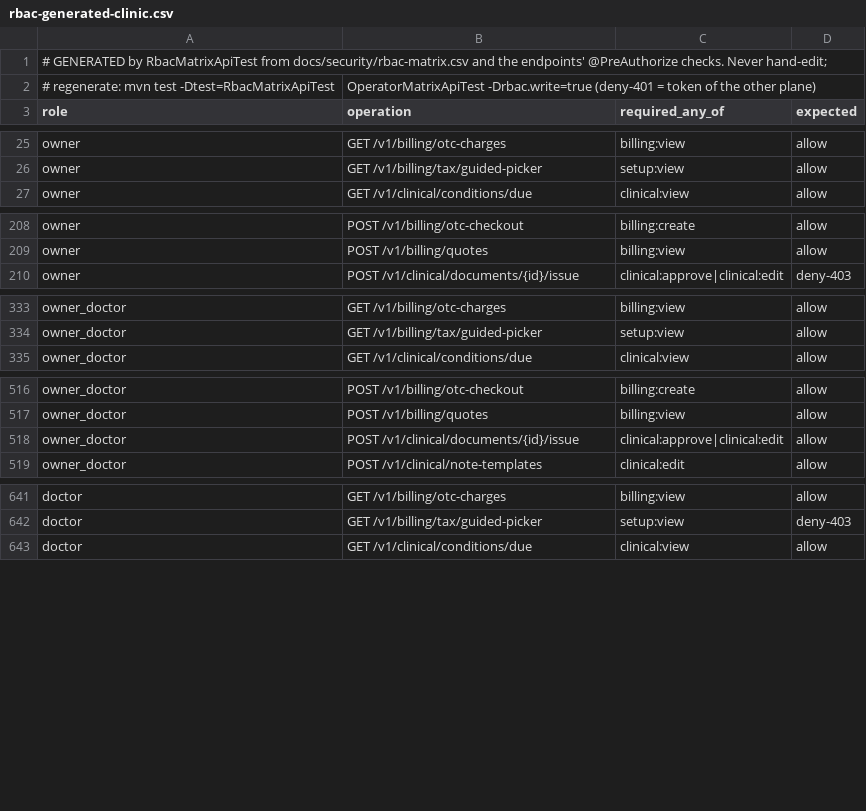
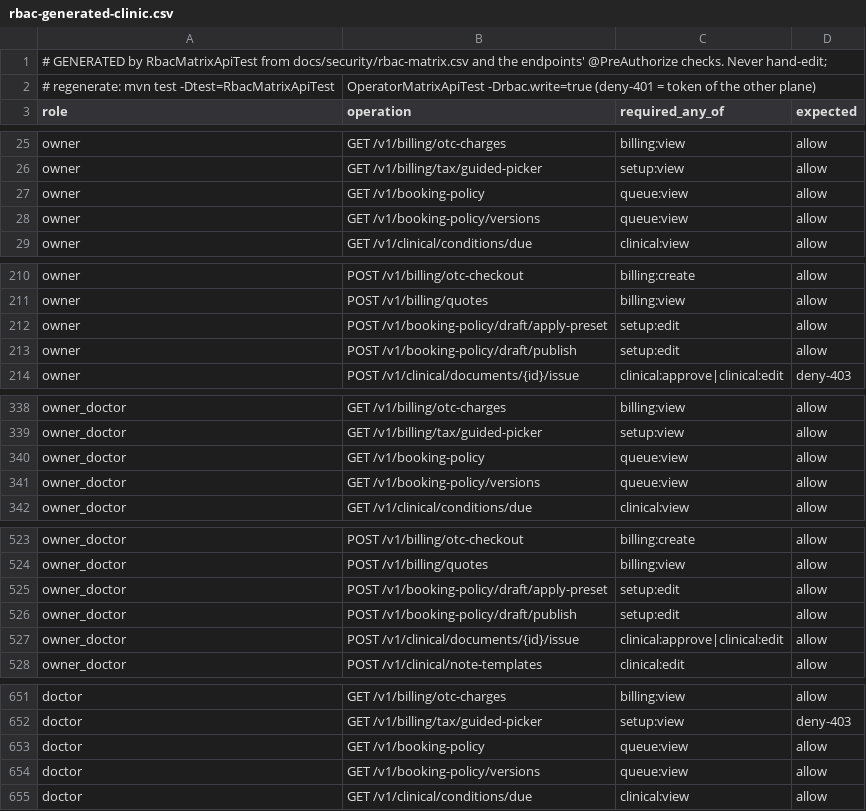
Before and after one commit to silpachandran08-web/Nabd, a CSV file: docs/security/rbac-generated-clinic.csv, drawn as a sheet; only a part is shown, gaps mark what is left out; the diff covers the shown part only; the diff names each change by its address in the sheet, - before the commit and + after, or states it on an @@ line.

```diff
--- a/docs/security/rbac-generated-clinic.csv
+++ b/docs/security/rbac-generated-clinic.csv
+row 27: owner | GET /v1/booking-policy | queue:view | allow
+row 28: owner | GET /v1/booking-policy/versions | queue:view | allow
+row 212: owner | POST /v1/booking-policy/draft/apply-preset | setup:edit | allow
+row 213: owner | POST /v1/booking-policy/draft/publish | setup:edit | allow
+row 340: owner_doctor | GET /v1/booking-policy | queue:view | allow
+row 341: owner_doctor | GET /v1/booking-policy/versions | queue:view | allow
+row 525: owner_doctor | POST /v1/booking-policy/draft/apply-preset | setup:edit | allow
+row 526: owner_doctor | POST /v1/booking-policy/draft/publish | setup:edit | allow
+row 653: doctor | GET /v1/booking-policy | queue:view | allow
+row 654: doctor | GET /v1/booking-policy/versions | queue:view | allow
```
Also changed, not shown: 20 added rows elsewhere in this file, docs/security/rbac-generated-operator.csv, 29 other files.
